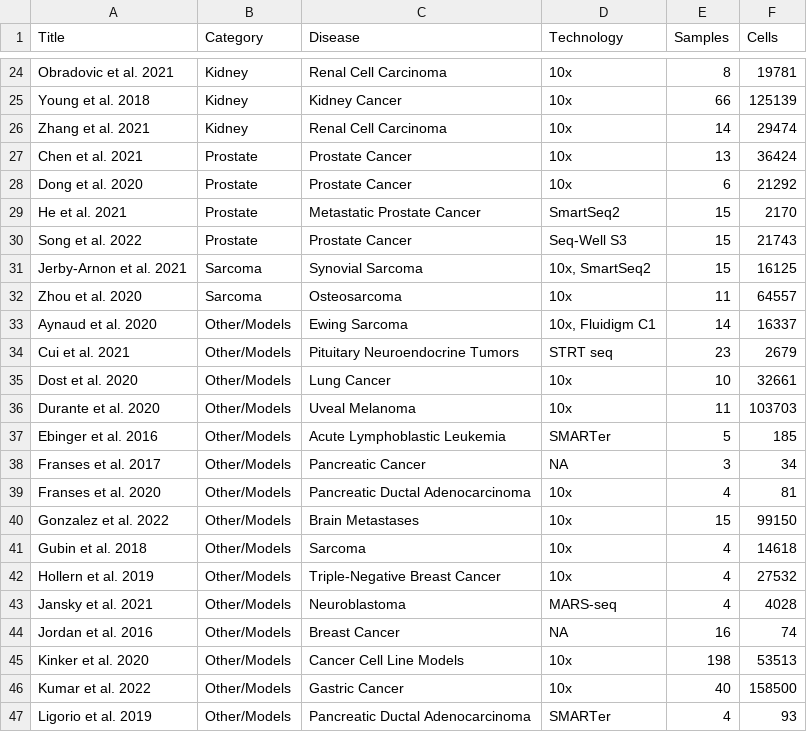
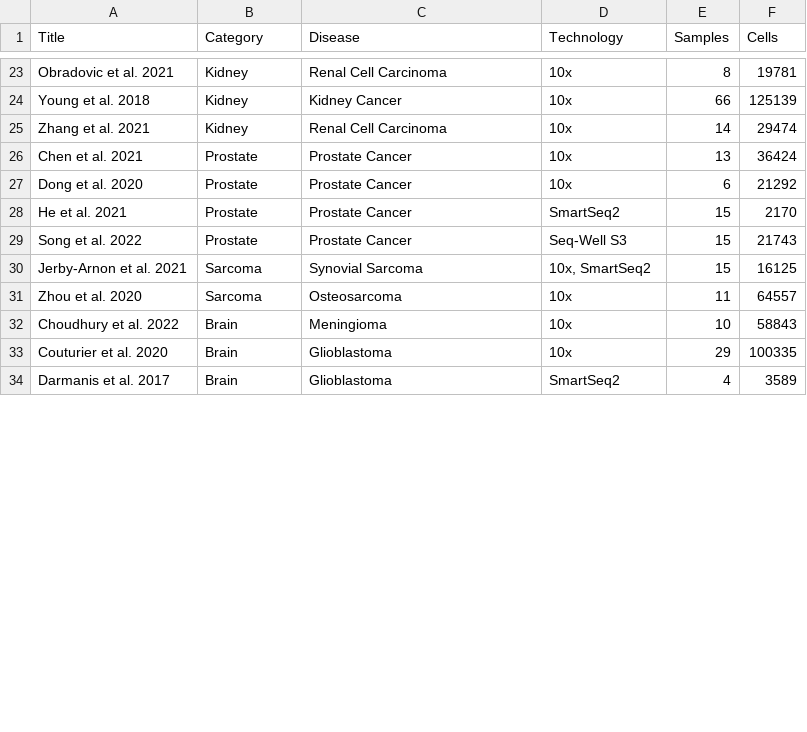
Before and after one commit to calebclayreagor/MesenCoder, a CSV file: data/CCCA_summary.csv, drawn as a sheet; only a part is shown, gaps mark what is left out; the shorter side is filled out with more unchanged rows; the diff covers the shown part only.

Commit message:
Colorbar labels and CCCA summary, overview

```diff
--- a/data/CCCA_summary.csv
+++ b/data/CCCA_summary.csv
@@ -28,3 +27,3 @@ Chen et al. 2021	Prostate	Prostate Cancer	10x	13	36424
 Dong et al. 2020	Prostate	Prostate Cancer	10x	6	21292
-He et al. 2021	Prostate	Metastatic Prostate Cancer	SmartSeq2	15	2170
+He et al. 2021	Prostate	Prostate Cancer	SmartSeq2	15	2170
 Song et al. 2022	Prostate	Prostate Cancer	Seq-Well S3	15	21743
@@ -32,16 +31 @@ Jerby-Arnon et al. 2021	Sarcoma	Synovial Sarcoma	10x, SmartSeq2	15	16125
 Zhou et al. 2020	Sarcoma	Osteosarcoma	10x	11	64557
-Aynaud et al. 2020	Other/Models	Ewing Sarcoma	10x, Fluidigm C1	14	16337
-Cui et al. 2021	Other/Models	Pituitary Neuroendocrine Tumors	STRT seq	23	2679
-Dost et al. 2020	Other/Models	Lung Cancer	10x	10	32661
-Durante et al. 2020	Other/Models	Uveal Melanoma	10x	11	103703
-Ebinger et al. 2016	Other/Models	Acute Lymphoblastic Leukemia	SMARTer	5	185
-Franses et al. 2017	Other/Models	Pancreatic Cancer	NA	3	34
-Franses et al. 2020	Other/Models	Pancreatic Ductal Adenocarcinoma	10x	4	81
-Gonzalez et al. 2022	Other/Models	Brain Metastases	10x	15	99150
-Gubin et al. 2018	Other/Models	Sarcoma	10x	4	14618
-Hollern et al. 2019	Other/Models	Triple-Negative Breast Cancer	10x	4	27532
-Jansky et al. 2021	Other/Models	Neuroblastoma	MARS-seq	4	4028
-Jordan et al. 2016	Other/Models	Breast Cancer	NA	16	74
-Kinker et al. 2020	Other/Models	Cancer Cell Line Models	10x	198	53513
-Kumar et al. 2022	Other/Models	Gastric Cancer	10x	40	158500
-Ligorio et al. 2019	Other/Models	Pancreatic Ductal Adenocarcinoma	SMARTer	4	93
```
Also changed, not shown: 11 removed rows and 14 edited cells elsewhere in this file, 9 other files.
